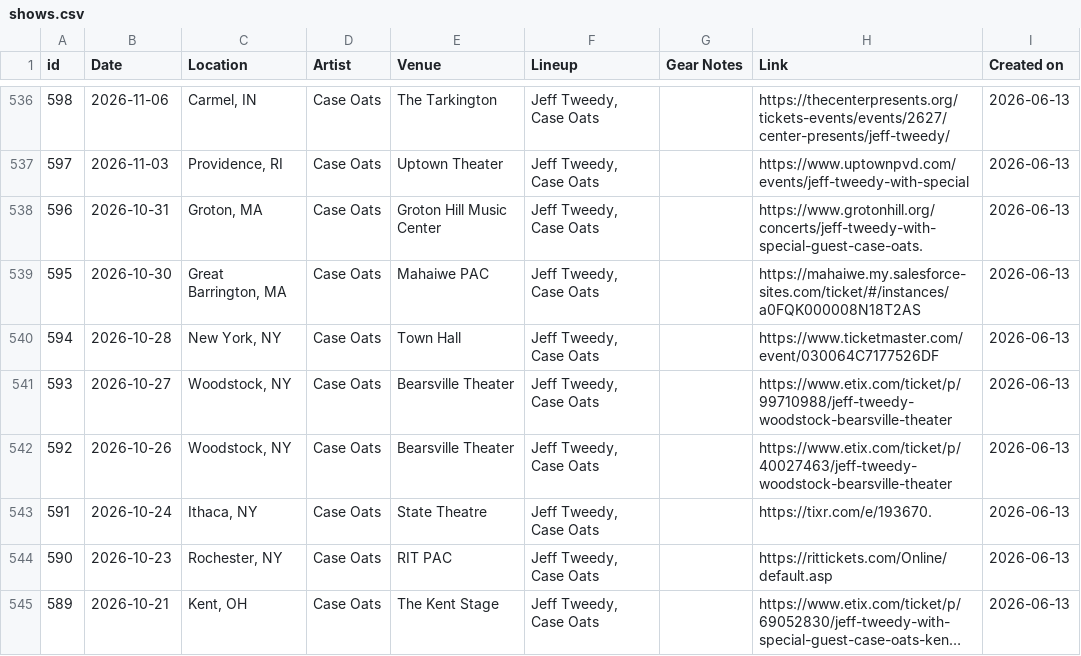
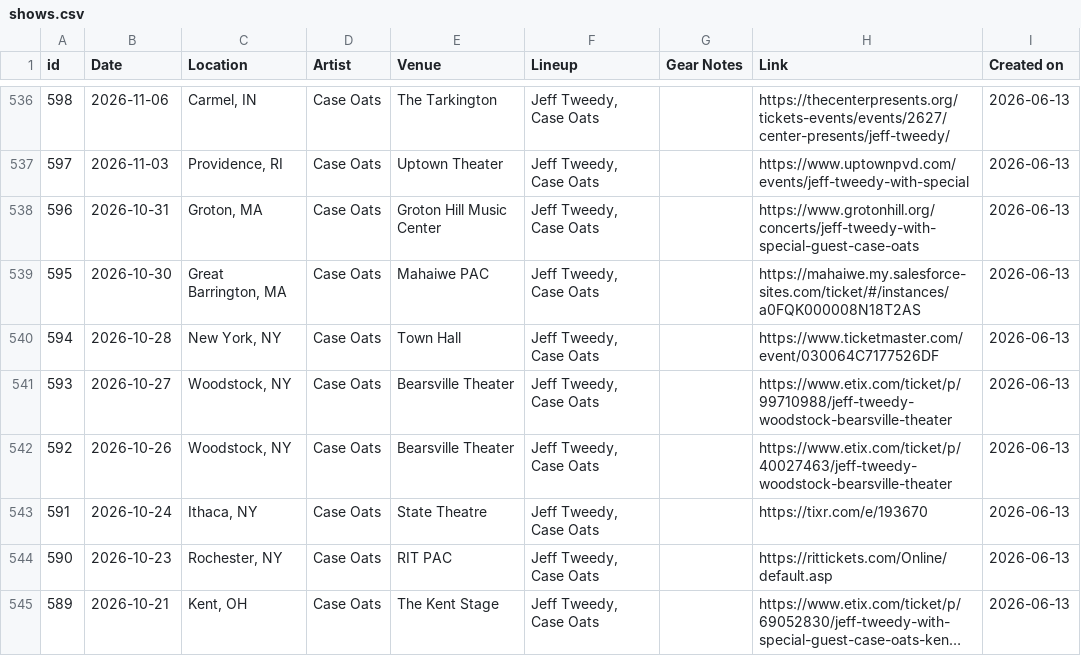
Before and after one commit to spencertweedy/spencertweedy.com, a CSV file: _data/shows.csv, drawn as a sheet; only a part is shown, gaps mark what is left out; long unchanged cells end in ….

Commit message:
fix link

```diff
--- a/_data/shows.csv
+++ b/_data/shows.csv
@@ -537,3 +537,3 @@ id,Date,Location,Artist,Venue,Lineup,Gear Notes,Link,Created on
 597,2026-11-03,"Providence, RI",Case Oats,Uptown Theater,"Jeff Tweedy, Case Oats",,https://www.uptownpvd.com/events/jeff-tweedy-with-special,2026-06-13
-596,2026-10-31,"Groton, MA",Case Oats,Groton Hill Music Center,"Jeff Tweedy, Case Oats",,https://www.grotonhill.org/concerts/jeff-tweedy-with-special-guest-case-oats.,2026-06-13
+596,2026-10-31,"Groton, MA",Case Oats,Groton Hill Music Center,"Jeff Tweedy, Case Oats",,https://www.grotonhill.org/concerts/jeff-tweedy-with-special-guest-case-oats,2026-06-13
 595,2026-10-30,"Great Barrington, MA",Case Oats,Mahaiwe PAC,"Jeff Tweedy, Case Oats",,https://mahaiwe.my.salesforce-sites.com/ticket/#/instances/a0FQK000008N18T2AS,2026-06-13
@@ -542,3 +542,3 @@ id,Date,Location,Artist,Venue,Lineup,Gear Notes,Link,Created on
 592,2026-10-26,"Woodstock, NY",Case Oats,Bearsville Theater,"Jeff Tweedy, Case Oats",,https://www.etix.com/ticket/p/40027463/jeff-tweedy-woodstock-bearsville-theater,2026-06-13
-591,2026-10-24,"Ithaca, NY",Case Oats,State Theatre,"Jeff Tweedy, Case Oats",,https://tixr.com/e/193670.,2026-06-13
+591,2026-10-24,"Ithaca, NY",Case Oats,State Theatre,"Jeff Tweedy, Case Oats",,https://tixr.com/e/193670,2026-06-13
 590,2026-10-23,"Rochester, NY",Case Oats,RIT PAC,"Jeff Tweedy, Case Oats",,https://rittickets.com/Online/default.asp,2026-06-13
```
